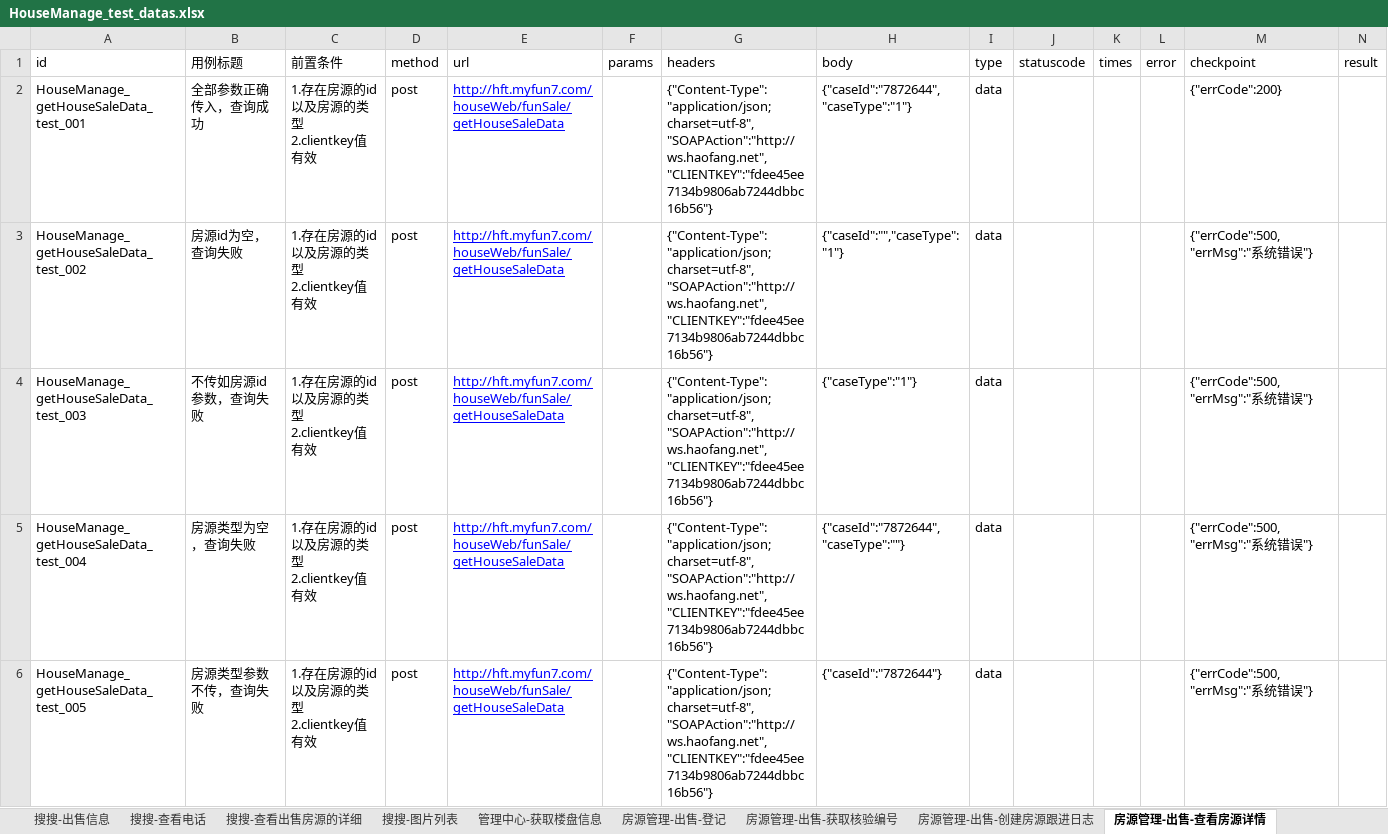
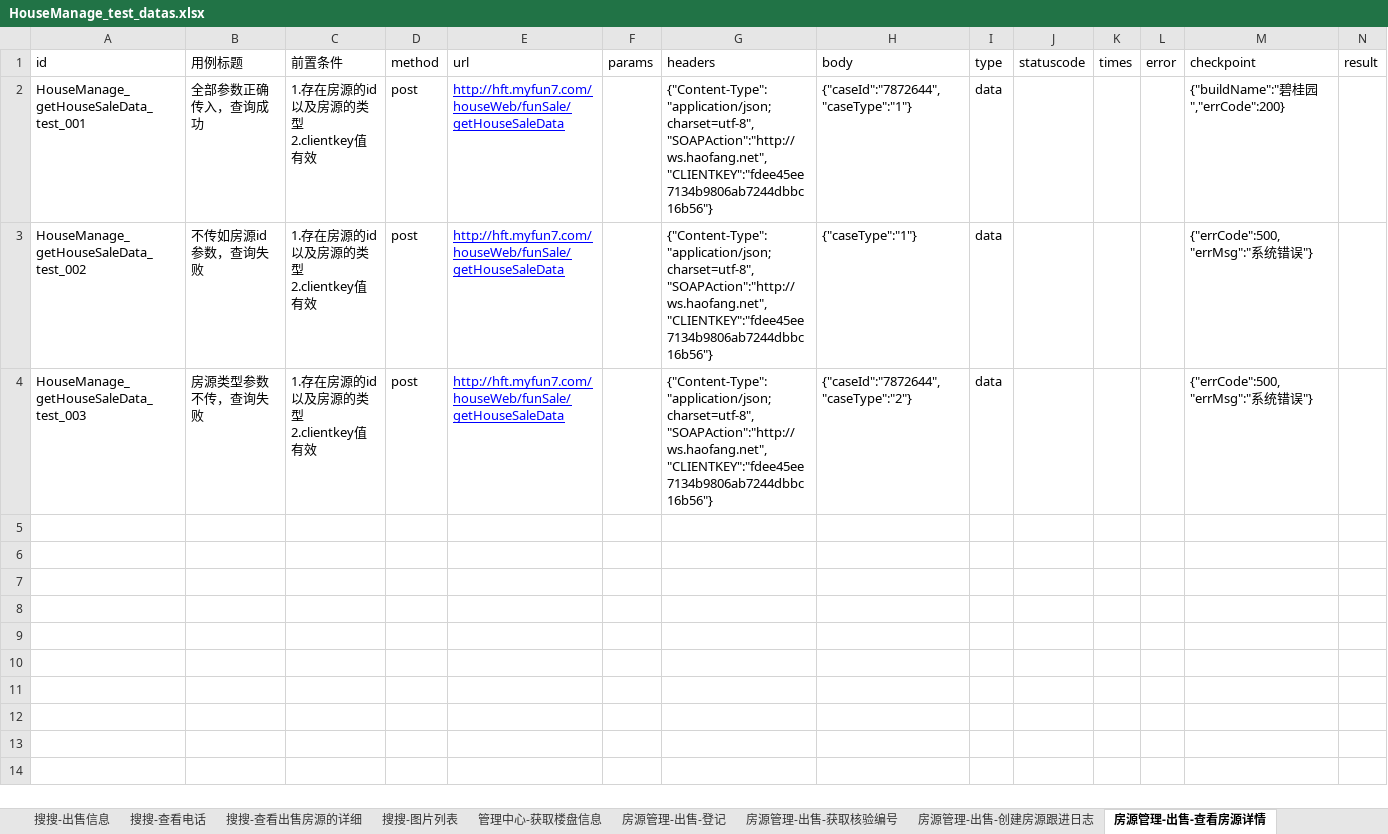
Before and after one commit to hejun123456/demon_test, an Excel workbook: datas/HouseManage_test_datas.xlsx, sheet 房源管理-出售-查看房源详情, drawn as a sheet; only a part is shown; values as stored, in another font and other column widths than the file's, no borders; rows hold the shown columns only; ↵ is a line break in a cell; the diff names each change by its address in the sheet, - before the commit and + after, or states it on an @@ line.

```diff
--- a/datas/HouseManage_test_datas.xlsx (sheet 房源管理-出售-查看房源详情)
+++ b/datas/HouseManage_test_datas.xlsx (sheet 房源管理-出售-查看房源详情)
-M2 (checkpoint): {"errCode":200}
+M2 (checkpoint): {"buildName":"碧桂园","errCode":200}
-B3 (用例标题): 房源id为空，查询失败
+B3 (用例标题): 不传如房源id参数，查询失败
-H3 (body): {"caseId":"","caseType":"1"}
+H3 (body): {"caseType":"1"}
-B4 (用例标题): 不传如房源id参数，查询失败
+B4 (用例标题): 房源类型参数不传，查询失败
-H4 (body): {"caseType":"1"}
+H4 (body): {"caseId":"7872644","caseType":"2"}
-row 5: HouseManage_getHouseSaleData_test_004 | 房源类型为空，查询失败 | 1.存在房源的id以及房源的类型 ↵ 2.clientkey值有效 | post | http://hft.myfun7.com/houseWeb/funSale/getHouseSaleData |  | {"Content-Type":"application/json;charset=utf-8","SOAPAction":"http://ws.haofang.net","CLIENTKEY":"fdee45ee7134b9806ab7244dbbc16b56"} | {"caseId":"7872644","caseType":""} | data |  |  |  | {"errCode":500,"errMsg":"系统错误"}
-row 6: HouseManage_getHouseSaleData_test_005 | 房源类型参数不传，查询失败 | 1.存在房源的id以及房源的类型 ↵ 2.clientkey值有效 | post | http://hft.myfun7.com/houseWeb/funSale/getHouseSaleData |  | {"Content-Type":"application/json;charset=utf-8","SOAPAction":"http://ws.haofang.net","CLIENTKEY":"fdee45ee7134b9806ab7244dbbc16b56"} | {"caseId":"7872644"} | data |  |  |  | {"errCode":500,"errMsg":"系统错误"}
```
Also changed, not shown: sheet 房源管理-委托, sheet 房源管理-出售-提交钥匙, sheet 获取经纪人下加密房客源数, sheet 搜搜-出售信息, sheet 房源管理-出售-更新房源标题, sheet 房源管理-获取房源描述信息, 2 more sheets, other sheet tabs, datas/CustomerManage_test_datas.xlsx, 21 other files.
